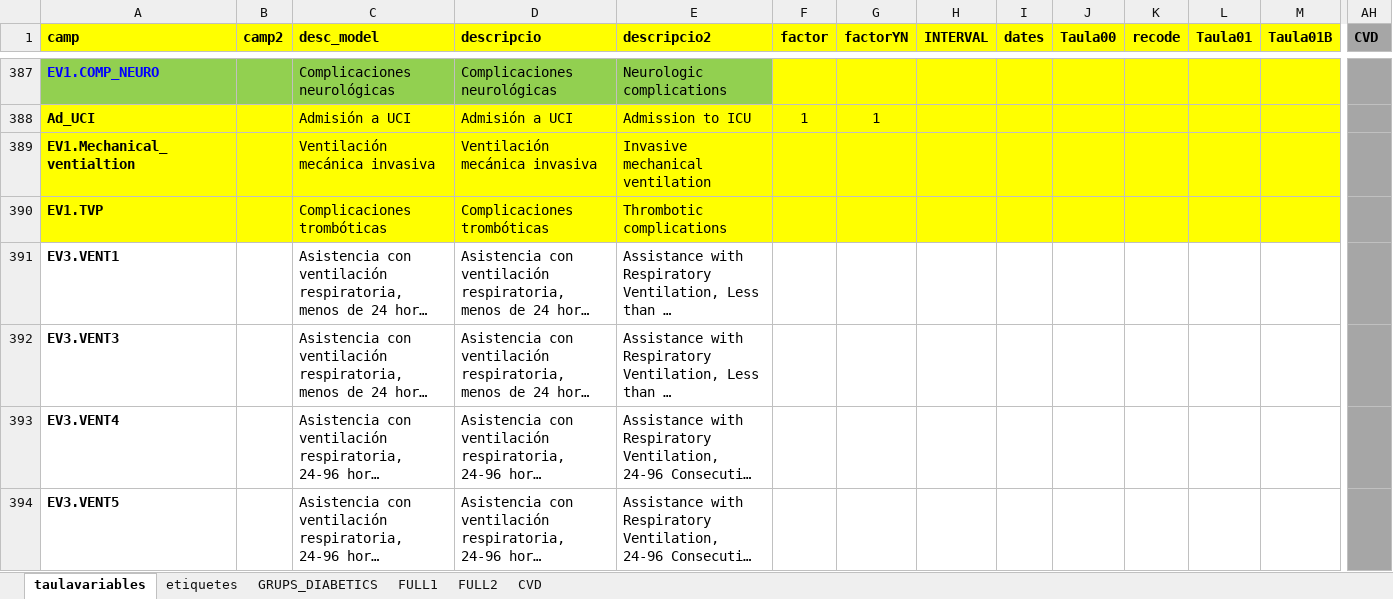
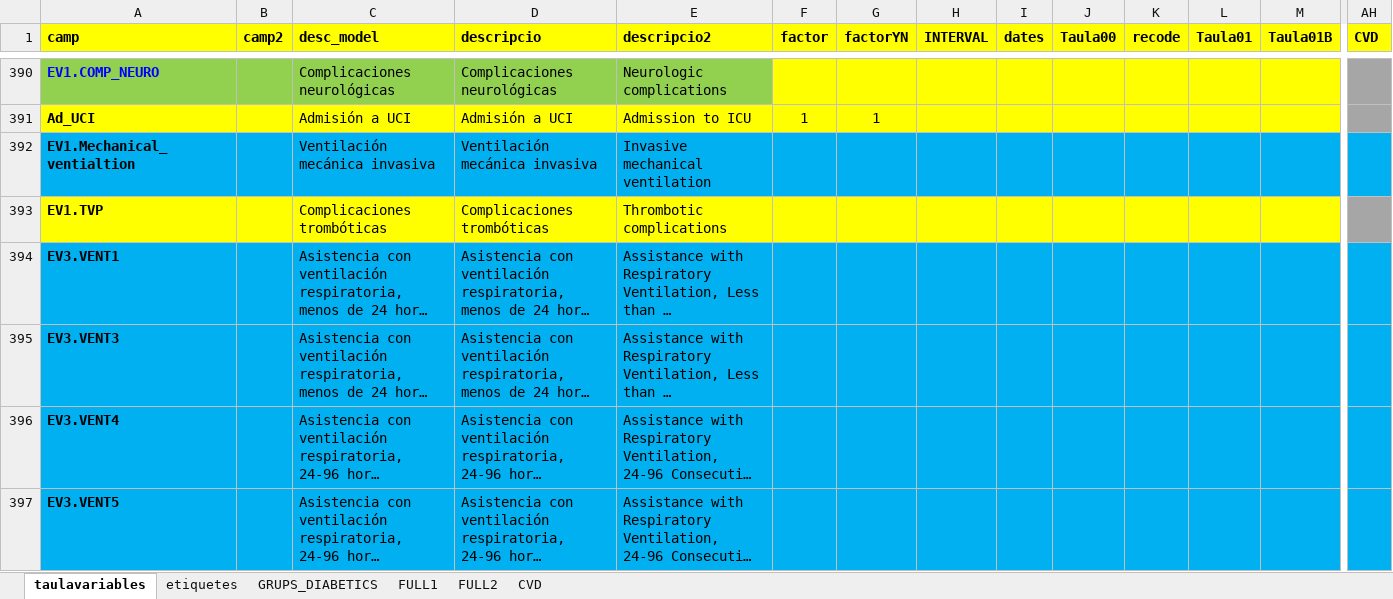
Before and after one commit to USR-DAPCAT/COVID2, an Excel workbook: conductor_Covid.xlsx, sheet taulavariables, drawn as a sheet; only a part is shown, gaps mark what is left out; long unchanged cells end in …; values as stored, in another font and other column widths than the file's, no borders; addresses are those after the commit; the diff covers the shown part only; the diff names each change by its address in the sheet, - before the commit and + after, or states it on an @@ line.

```diff
--- a/conductor_Covid.xlsx (sheet taulavariables)
+++ b/conductor_Covid.xlsx (sheet taulavariables)
-AH1 fill: #A6A6A6
+AH1 fill: #FFFF00
-A392:M392 fill: #FFFF00
+A392:M392 fill: #00B0F0
-AH392 fill: #A6A6A6
+AH392 fill: #00B0F0
-A394:M397 fill: none
+A394:M397 fill: #00B0F0
-AH394:AH397 fill: #A6A6A6
+AH394:AH397 fill: #00B0F0
```
Also changed, not shown: 3 added rows and cell formats elsewhere in this sheet, Codis_Covid_Agrupadores_juny.xlsx, 5 other files.
